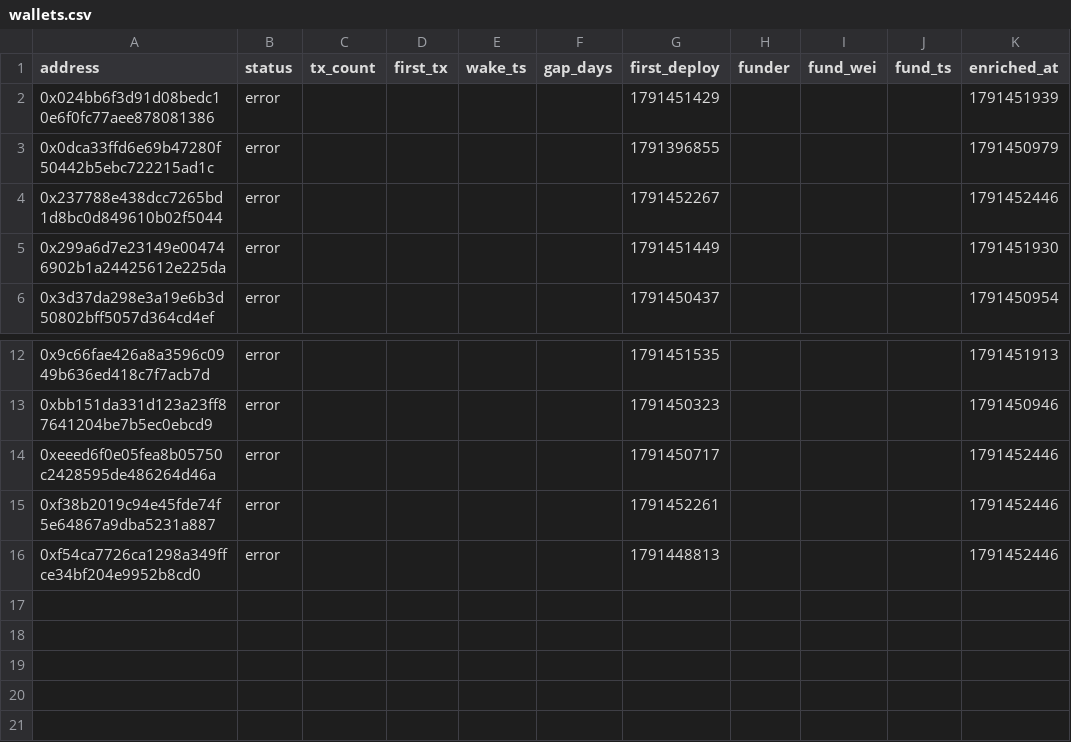
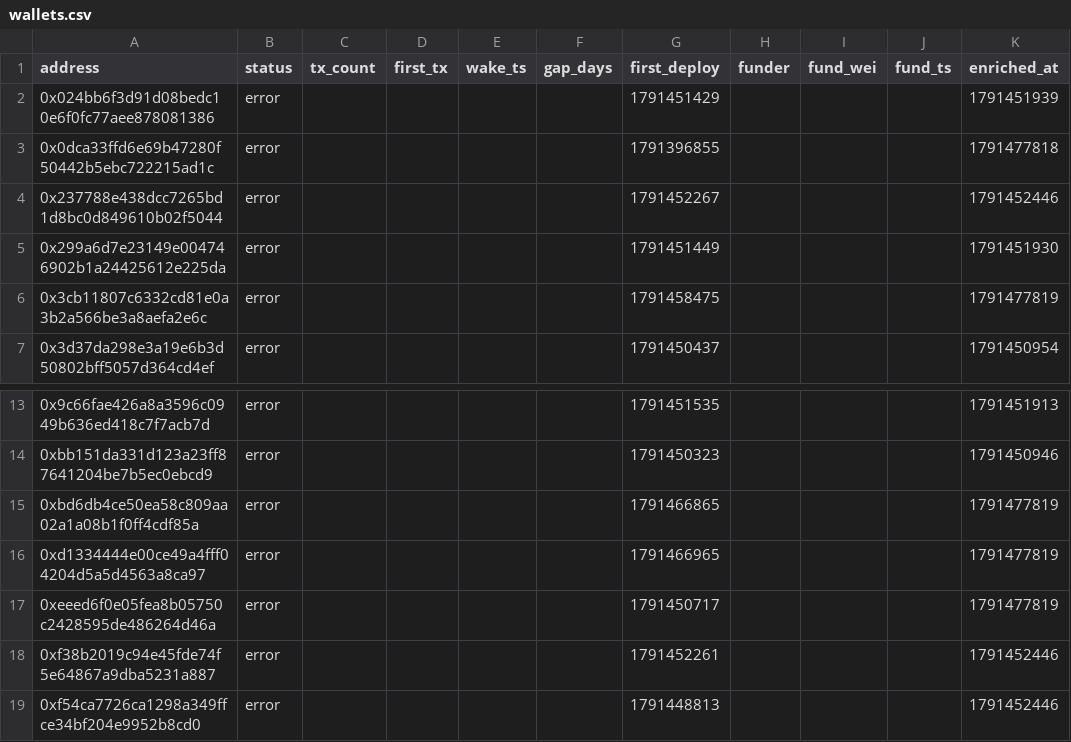
Before and after one commit to ashil13/early-hunter, a CSV file: data/wallets.csv, drawn as a sheet; only a part is shown, gaps mark what is left out.

```diff
--- a/data/wallets.csv
+++ b/data/wallets.csv
@@ -2,5 +2,6 @@ address,status,tx_count,first_tx,wake_ts,gap_days,first_deploy,funder,fund_wei,f
 0x024bb6f3d91d08bedc10e6f0fc77aee878081386,error,,,,,1791451429,,,,1791451939
-0x0dca33ffd6e69b47280f50442b5ebc722215ad1c,error,,,,,1791396855,,,,1791450979
+0x0dca33ffd6e69b47280f50442b5ebc722215ad1c,error,,,,,1791396855,,,,1791477818
 0x237788e438dcc7265bd1d8bc0d849610b02f5044,error,,,,,1791452267,,,,1791452446
 0x299a6d7e23149e004746902b1a24425612e225da,error,,,,,1791451449,,,,1791451930
+0x3cb11807c6332cd81e0a3b2a566be3a8aefa2e6c,error,,,,,1791458475,,,,1791477819
 0x3d37da298e3a19e6b3d50802bff5057d364cd4ef,error,,,,,1791450437,,,,1791450954
@@ -13,3 +14,5 @@ address,status,tx_count,first_tx,wake_ts,gap_days,first_deploy,funder,fund_wei,f
 0xbb151da331d123a23ff87641204be7b5ec0ebcd9,error,,,,,1791450323,,,,1791450946
-0xeeed6f0e05fea8b05750c2428595de486264d46a,error,,,,,1791450717,,,,1791452446
+0xbd6db4ce50ea58c809aa02a1a08b1f0ff4cdf85a,error,,,,,1791466865,,,,1791477819
+0xd1334444e00ce49a4fff04204d5a5d4563a8ca97,error,,,,,1791466965,,,,1791477819
+0xeeed6f0e05fea8b05750c2428595de486264d46a,error,,,,,1791450717,,,,1791477819
 0xf38b2019c94e45fde74f5e64867a9dba5231a887,error,,,,,1791452261,,,,1791452446
```
Also changed, not shown: data/candidates_seen.csv, 3 other files.
